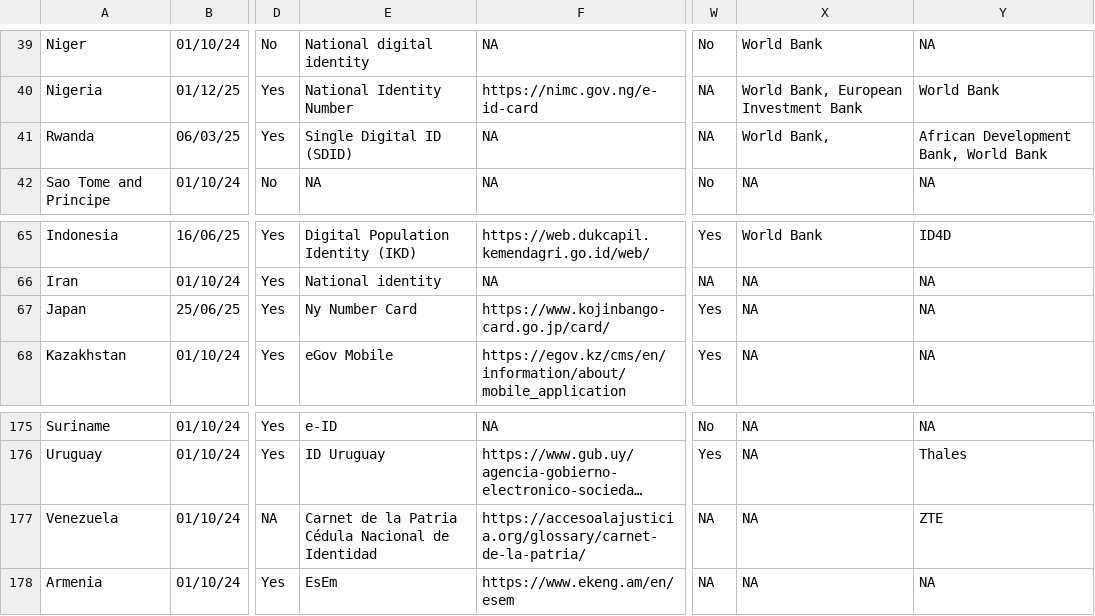
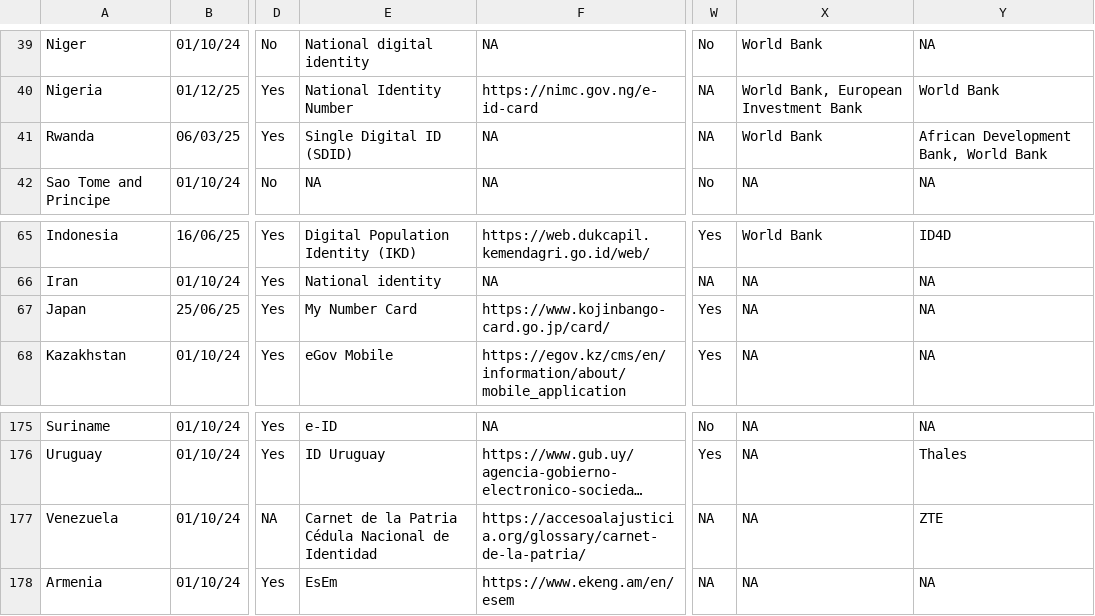
Before and after one commit to olizilla/digital-public-infra-map, a CSV file: public/data/latest/identity.csv, drawn as a sheet; only a part is shown, gaps mark what is left out; long unchanged cells end in …; the diff names each change by its address in the sheet, - before the commit and + after, or states it on an @@ line.

Commit message:
Q4- 2025 Digital ID

```diff
--- a/public/data/latest/identity.csv
+++ b/public/data/latest/identity.csv
-X41: World Bank,
+X41: World Bank
-E67: Ny Number Card
+E67: My Number Card
-E177: …de Identidad
+E177: …de Identidad
```
